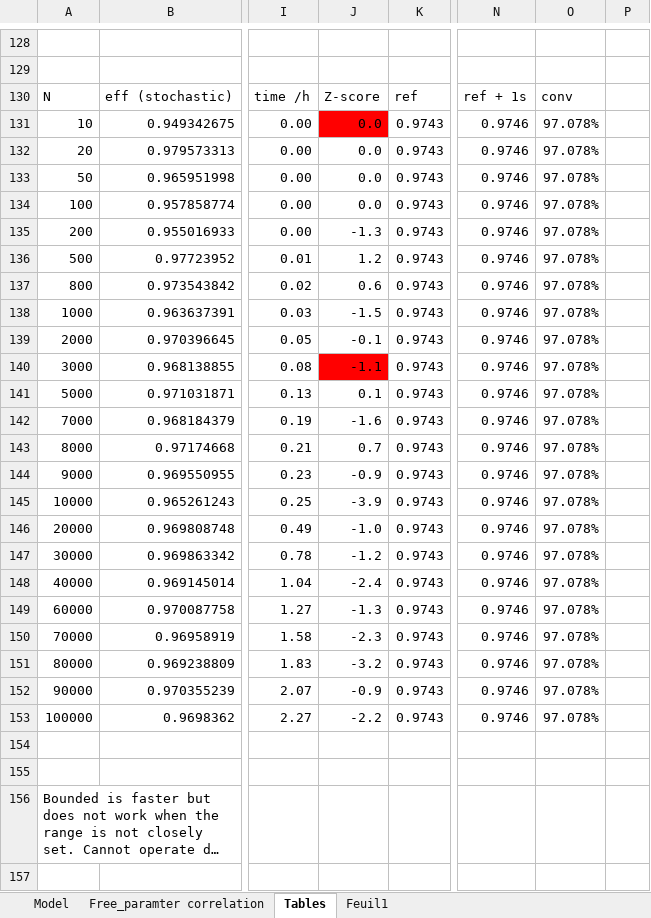
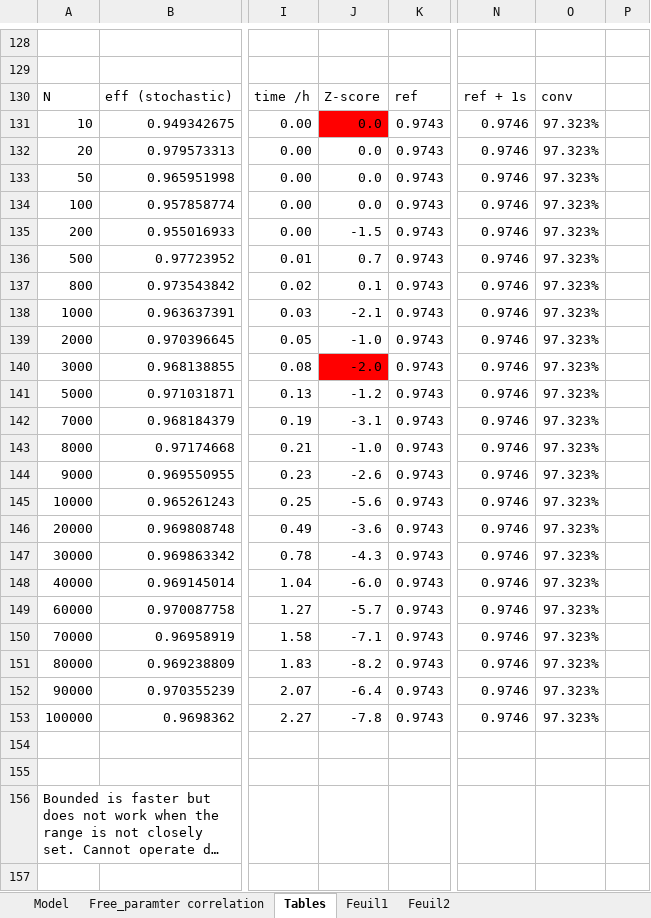
Before and after one commit to RomainCoulon/TDCRPy, an Excel workbook: tdcrpy/validation/validationCo-60_v2.xlsx, sheet Tables, drawn as a sheet; only a part is shown, gaps mark what is left out; long unchanged cells end in …; values as stored, in another font and other column widths than the file's, no borders; charts and pictures and table styles not drawn; the diff covers the shown part only; the diff names each change by its address in the sheet, - before the commit and + after, or states it on an @@ line.

```diff
--- a/tdcrpy/validation/validationCo-60_v2.xlsx (sheet Tables)
+++ b/tdcrpy/validation/validationCo-60_v2.xlsx (sheet Tables)
+sheet tab: Feuil2
-O131:O153: 97.078%
+O131:O153: 97.323%
-J135: -1.3
+J135: -1.5
-J136: 1.2
+J136: 0.7
-J137: 0.6
+J137: 0.1
-J138: -1.5
+J138: -2.1
-J139: -0.1
+J139: -1.0
-J140: -1.1
+J140: -2.0
-J141: 0.1
+J141: -1.2
-J142: -1.6
+J142: -3.1
-J143: 0.7
+J143: -1.0
-J144: -0.9
+J144: -2.6
-J145: -3.9
+J145: -5.6
-J146: -1.0
+J146: -3.6
-J147: -1.2
+J147: -4.3
-J148: -2.4
+J148: -6.0
-J149: -1.3
+J149: -5.7
-J150: -2.3
+J150: -7.1
-J151: -3.2
+J151: -8.2
-J152: -0.9
+J152: -6.4
-J153: -2.2
+J153: -7.8
```
Also changed, not shown: 1 added row, 1 removed row and 95 edited cells elsewhere in this sheet, sheet Feuil1, charts or pictures, 34 other files.
